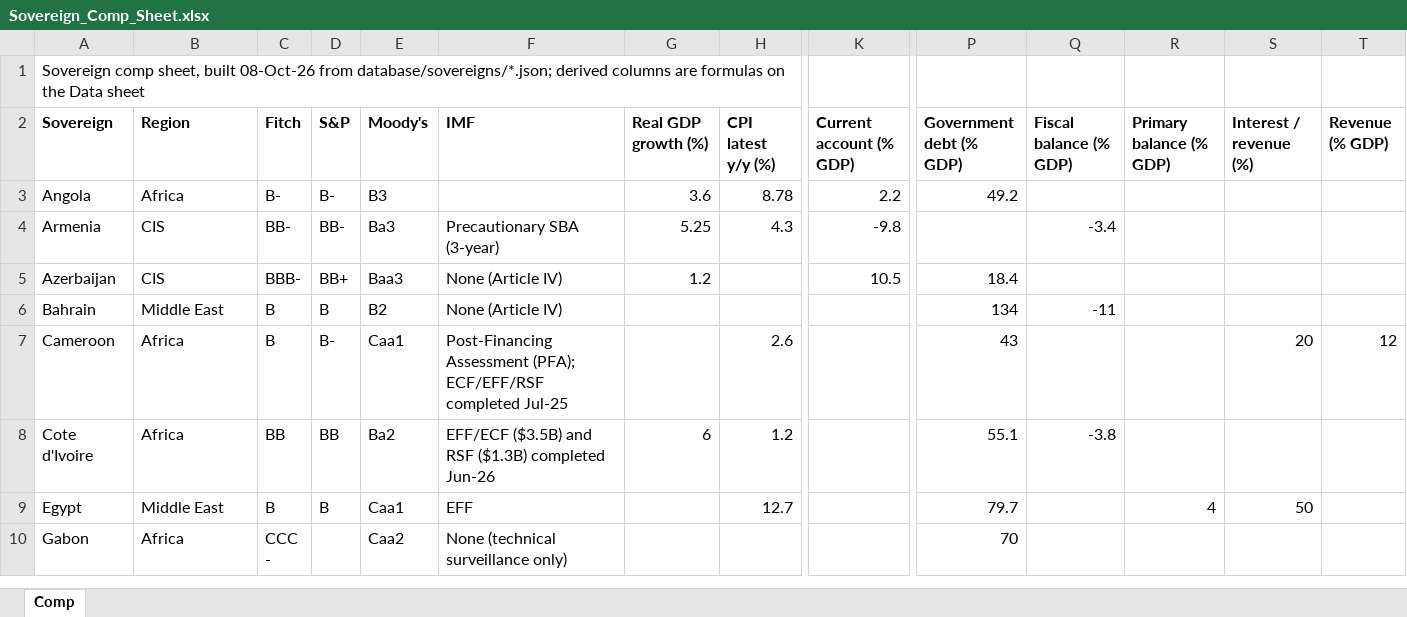
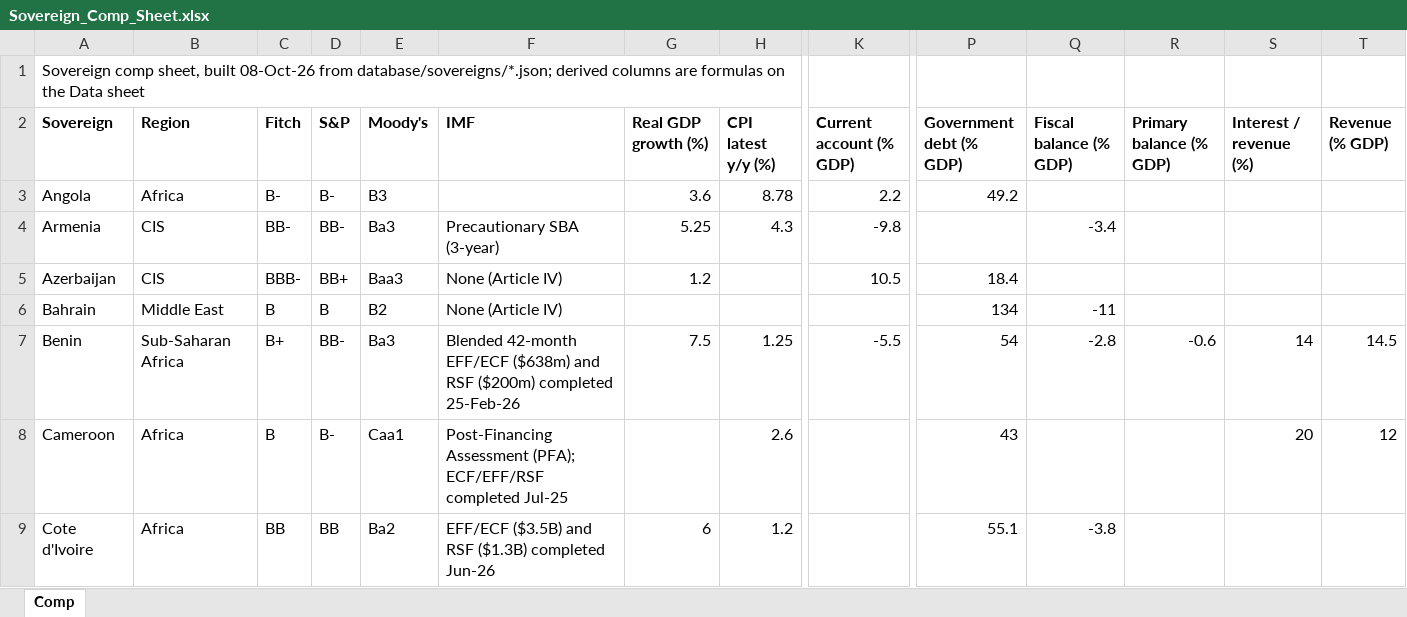
Before and after one commit to rkarim25/cembicredit, an Excel workbook: models/sovereigns/Sovereign_Comp_Sheet.xlsx, sheet Comp, drawn as a sheet; only a part is shown, gaps mark what is left out; the shorter side is filled out with more unchanged rows; values as stored, in another font and other column widths than the file's, no borders; rows hold the shown columns only; the diff names each change by its address in the sheet, - before the commit and + after, or states it on an @@ line.

```diff
--- a/models/sovereigns/Sovereign_Comp_Sheet.xlsx (sheet Comp)
+++ b/models/sovereigns/Sovereign_Comp_Sheet.xlsx (sheet Comp)
+row 7: Benin | Sub-Saharan Africa | B+ | BB- | Ba3 | Blended 42-month EFF/ECF ($638m) and RSF ($200m) completed 25-Feb-26 | 7.5 | 1.25 | -5.5 | 54 | -2.8 | -0.6 | 14 | 14.5
```
Also changed, not shown: 5 other files.
